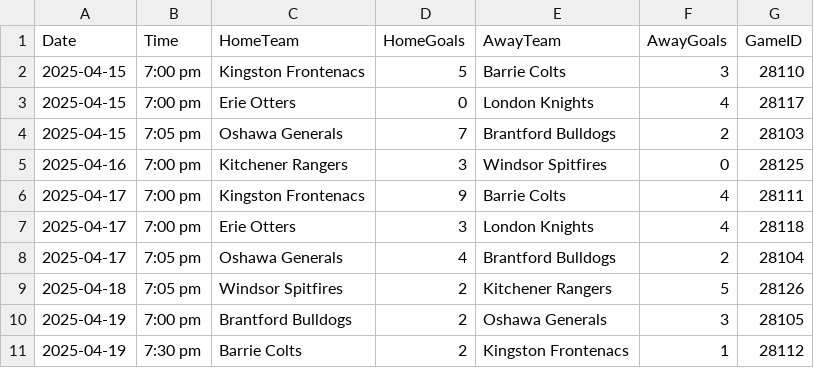
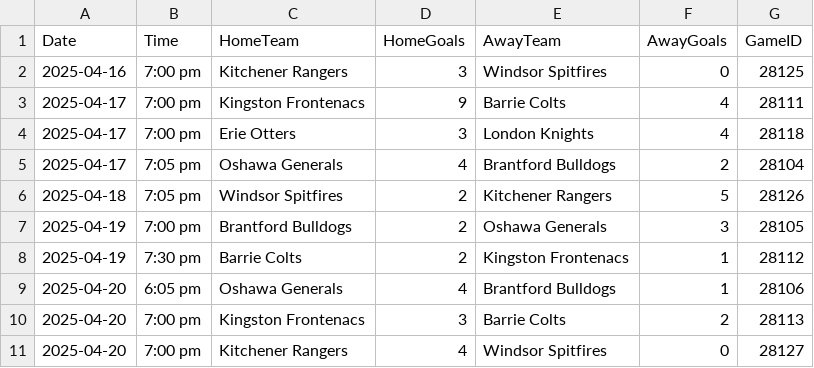
Before and after one commit to NoahCornish/ohlpredictor, a CSV file: docs/OHL_SCHEDULE/OHL_Schedule_2024_2025.csv, drawn as a sheet; only a part is shown; the shorter side is filled out with more unchanged rows.

```diff
--- a/docs/OHL_SCHEDULE/OHL_Schedule_2024_2025.csv
+++ b/docs/OHL_SCHEDULE/OHL_Schedule_2024_2025.csv
@@ -1,5 +1,2 @@
 Date,Time,HomeTeam,HomeGoals,AwayTeam,AwayGoals,GameID
-2025-04-15,7:00 pm,Kingston Frontenacs,5,Barrie Colts,3,28110
-2025-04-15,7:00 pm,Erie Otters,0,London Knights,4,28117
-2025-04-15,7:05 pm,Oshawa Generals,7,Brantford Bulldogs,2,28103
 2025-04-16,7:00 pm,Kitchener Rangers,3,Windsor Spitfires,0,28125
```
Also changed, not shown: docs/OHL_ROSTERS/OHL_ROSTERS_2024_2025.csv, 13 other files.
